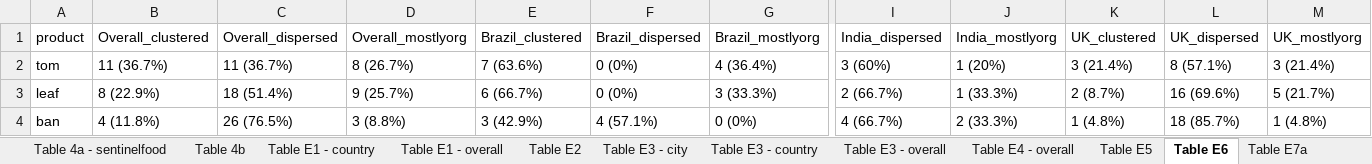
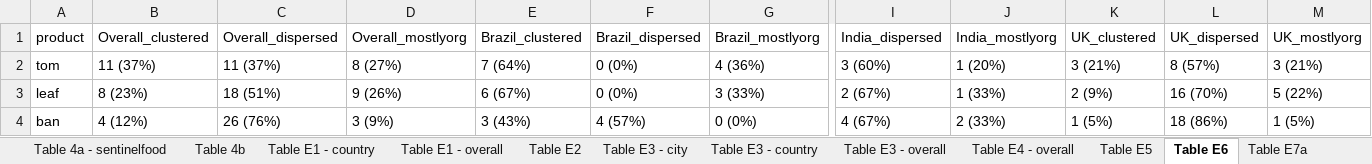
Before and after one commit to agsadler/fea, an Excel workbook: table_outputs.xlsx, sheet Table E6, drawn as a sheet; only a part is shown, gaps mark what is left out; values as stored, in another font and other column widths than the file's, no borders; the diff covers the shown part only; the diff names each change by its address in the sheet, - before the commit and + after, or states it on an @@ line.

```diff
--- a/table_outputs.xlsx (sheet Table E6)
+++ b/table_outputs.xlsx (sheet Table E6)
-B2: 11 (36.7%)
+B2: 11 (37%)
-C2: 11 (36.7%)
+C2: 11 (37%)
-D2: 8 (26.7%)
+D2: 8 (27%)
-E2: 7 (63.6%)
+E2: 7 (64%)
-G2: 4 (36.4%)
+G2: 4 (36%)
-K2: 3 (21.4%)
+K2: 3 (21%)
-L2: 8 (57.1%)
+L2: 8 (57%)
-M2: 3 (21.4%)
+M2: 3 (21%)
-B3: 8 (22.9%)
+B3: 8 (23%)
-C3: 18 (51.4%)
+C3: 18 (51%)
-D3: 9 (25.7%)
+D3: 9 (26%)
-E3: 6 (66.7%)
+E3: 6 (67%)
-G3: 3 (33.3%)
+G3: 3 (33%)
-I3: 2 (66.7%)
+I3: 2 (67%)
-J3: 1 (33.3%)
+J3: 1 (33%)
-K3: 2 (8.7%)
+K3: 2 (9%)
-L3: 16 (69.6%)
+L3: 16 (70%)
-M3: 5 (21.7%)
+M3: 5 (22%)
-B4: 4 (11.8%)
+B4: 4 (12%)
-C4: 26 (76.5%)
+C4: 26 (76%)
-D4: 3 (8.8%)
+D4: 3 (9%)
-E4: 3 (42.9%)
+E4: 3 (43%)
-F4: 4 (57.1%)
+F4: 4 (57%)
-I4: 4 (66.7%)
+I4: 4 (67%)
-J4: 2 (33.3%)
+J4: 2 (33%)
-K4: 1 (4.8%)
+K4: 1 (5%)
-L4: 18 (85.7%)
+L4: 18 (86%)
-M4: 1 (4.8%)
+M4: 1 (5%)
```
Also changed, not shown: 91 edited cells elsewhere in this sheet, sheet Table 3, sheet Table E8, sheet Table S2 - neighbourhood, sheet Table 1, sheet Table E2, sheet Table S1, 22 more sheets, other sheet tabs, Outputs/proceed_data.xlsx, Outputs/table_outputs.xlsx, 13 other files.
